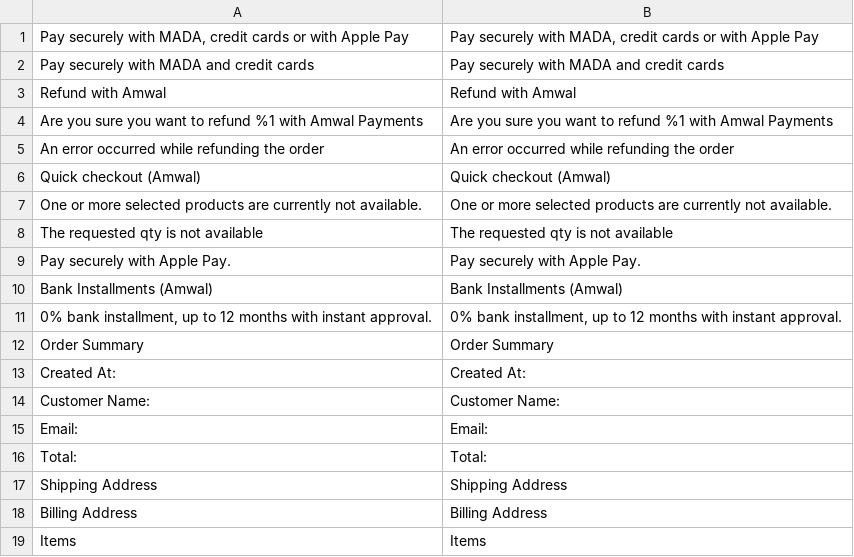
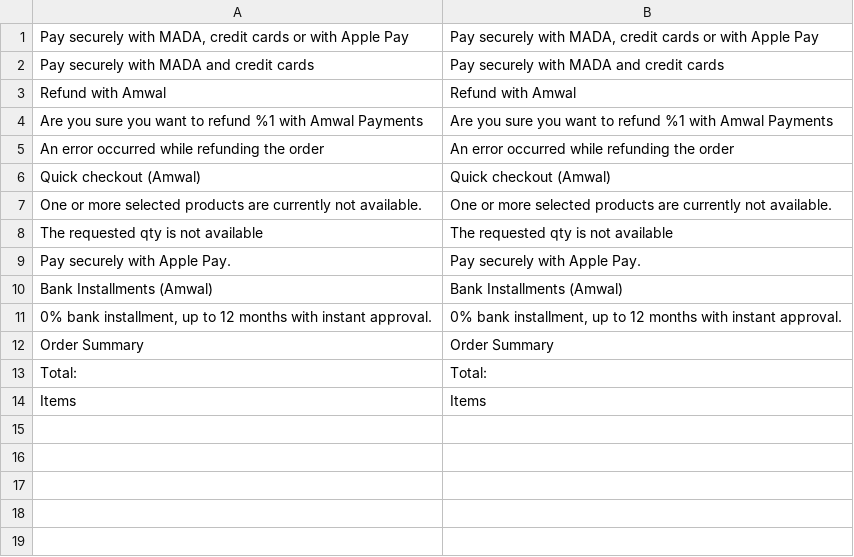
Before and after one commit to amwal-tech/amwal-magento, a CSV file: i18n/en_US.csv, drawn as a sheet.

```diff
--- a/i18n/en_US.csv
+++ b/i18n/en_US.csv
@@ -12,8 +12,3 @@
 "Order Summary","Order Summary"
-"Created At:","Created At:"
-"Customer Name:","Customer Name:"
-"Email:","Email:"
 "Total:","Total:"
-"Shipping Address","Shipping Address"
-"Billing Address","Billing Address"
 "Items","Items"
```
Also changed, not shown: i18n/ar_EG.csv, i18n/ar_SA.csv, 6 other files.
